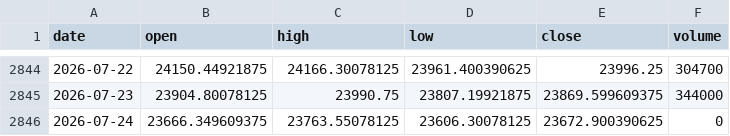
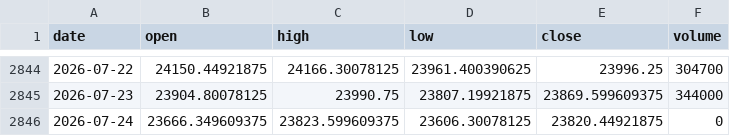
Before and after one commit to zetaaztra/David-ML, a CSV file: data/nifty_daily.csv, drawn as a sheet; only a part is shown, gaps mark what is left out.

Commit message:
Auto-sync: Market data update 2026-07-24 08:34

```diff
--- a/data/nifty_daily.csv
+++ b/data/nifty_daily.csv
@@ -2845,2 +2845,2 @@ date,open,high,low,close,volume
 2026-07-23,23904.80078125,23990.75,23807.19921875,23869.599609375,344000
-2026-07-24,23666.349609375,23763.55078125,23606.30078125,23672.900390625,0
+2026-07-24,23666.349609375,23823.599609375,23606.30078125,23820.44921875,0
```
Also changed, not shown: data/vix_daily.csv.
